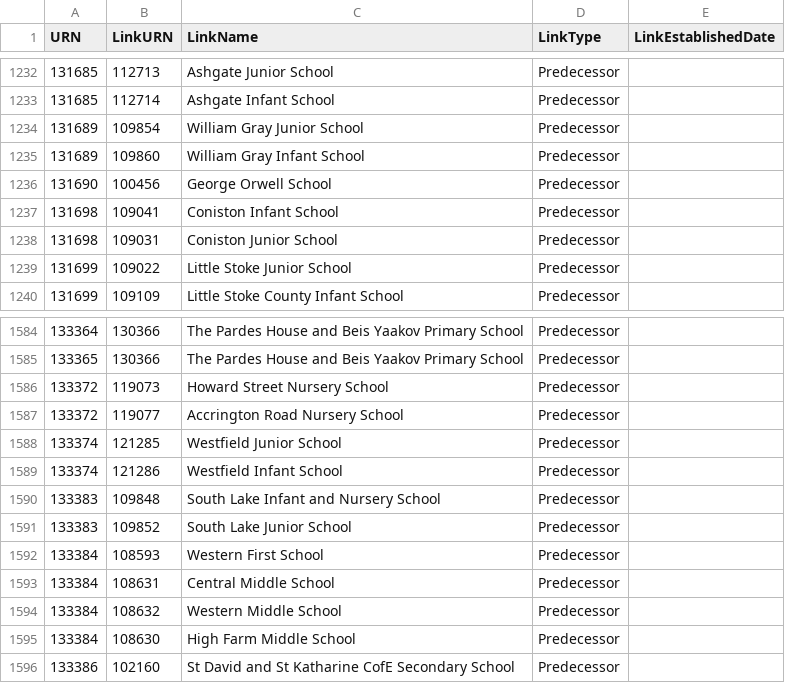
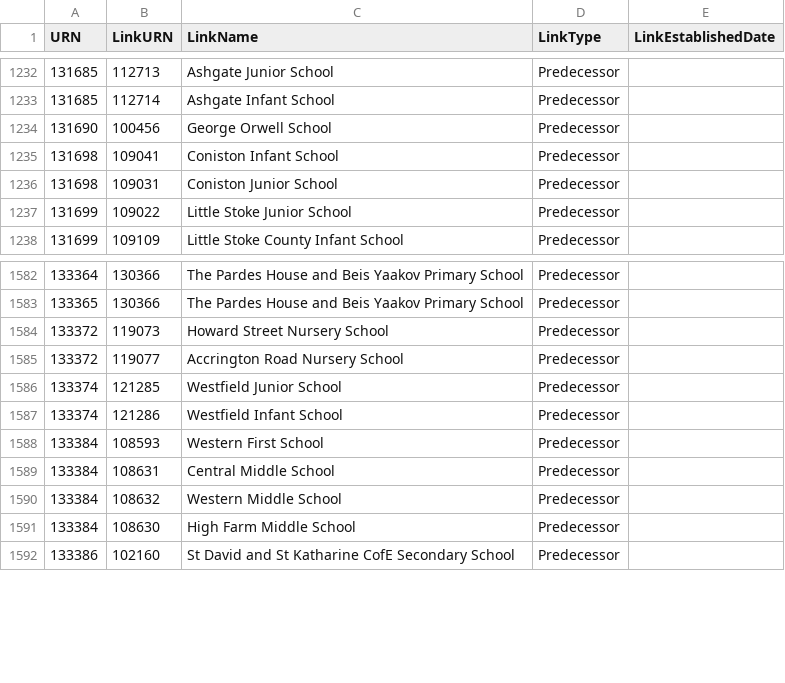
Before and after one commit to aircury/public-uk-education-data, a CSV file: edubase/state-funded/links_edubaseallstatefunded.csv, drawn as a sheet; only a part is shown, gaps mark what is left out; the diff names each change by its address in the sheet, - before the commit and + after, or states it on an @@ line.

Commit message:
[Cron] Updated Edubase

```diff
--- a/edubase/state-funded/links_edubaseallstatefunded.csv
+++ b/edubase/state-funded/links_edubaseallstatefunded.csv
-row 1234: 131689 | 109854 | William Gray Junior School | Predecessor
-row 1235: 131689 | 109860 | William Gray Infant School | Predecessor
-row 1590: 133383 | 109848 | South Lake Infant and Nursery School | Predecessor
-row 1591: 133383 | 109852 | South Lake Junior School | Predecessor
```
Also changed, not shown: 5 other files.
